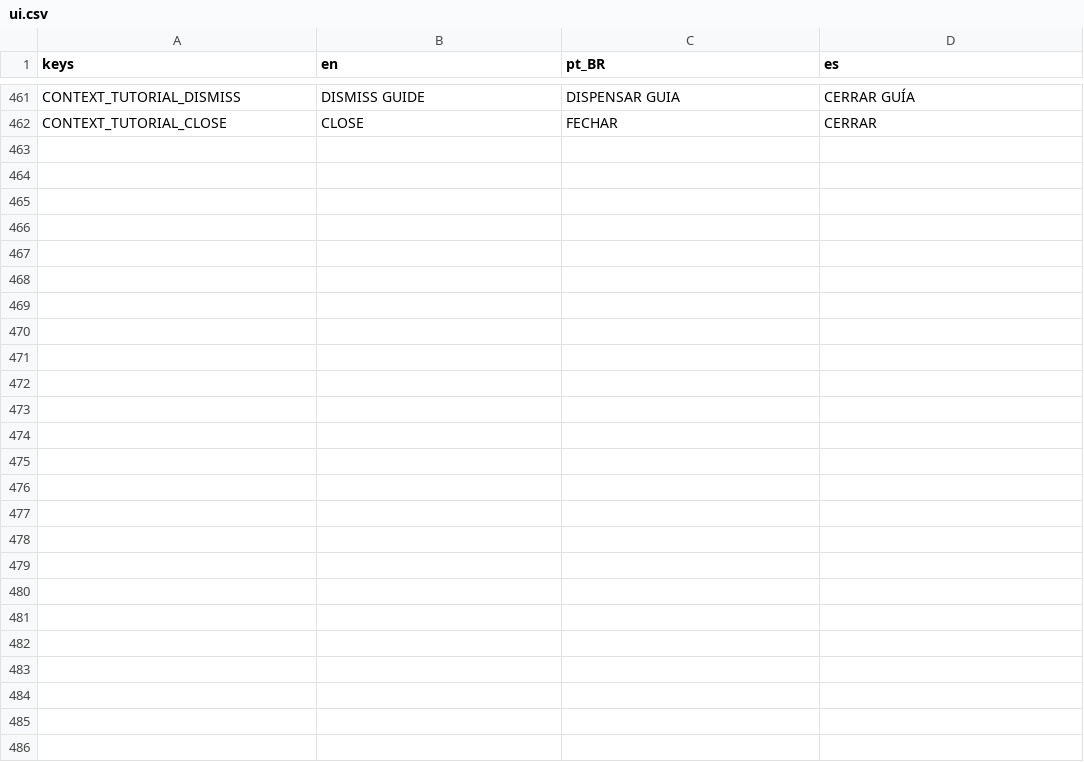
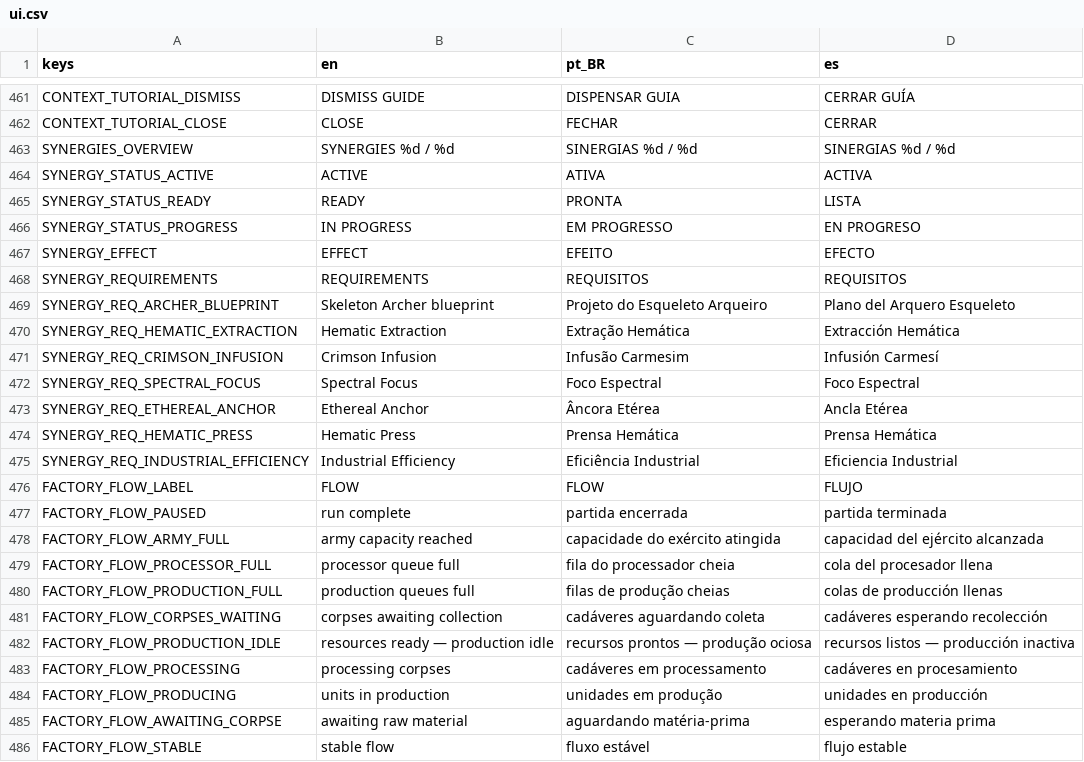
Before and after one commit to luizfelippe-dev/NecroWorks, a CSV file: localization/ui.csv, drawn as a sheet; only a part is shown, gaps mark what is left out; the diff names each change by its address in the sheet, - before the commit and + after, or states it on an @@ line.

Commit message:
feat(ui): torna sinergias e gargalos legiveis
Centraliza os requisitos das dez sinergias e apresenta combinações ativas, prontas e em progresso com efeito e componentes localizados.

Adiciona diagnóstico puro do fluxo da fábrica, amplia testes de catálogo, tradução e layout, atualiza o roadmap e registra o build validado com 86 runners.

```diff
--- a/localization/ui.csv
+++ b/localization/ui.csv
+row 463: SYNERGIES_OVERVIEW | SYNERGIES %d / %d | SINERGIAS %d / %d | SINERGIAS %d / %d
+row 464: SYNERGY_STATUS_ACTIVE | ACTIVE | ATIVA | ACTIVA
+row 465: SYNERGY_STATUS_READY | READY | PRONTA | LISTA
+row 466: SYNERGY_STATUS_PROGRESS | IN PROGRESS | EM PROGRESSO | EN PROGRESO
+row 467: SYNERGY_EFFECT | EFFECT | EFEITO | EFECTO
+row 468: SYNERGY_REQUIREMENTS | REQUIREMENTS | REQUISITOS | REQUISITOS
+row 469: SYNERGY_REQ_ARCHER_BLUEPRINT | Skeleton Archer blueprint | Projeto do Esqueleto Arqueiro | Plano del Arquero Esqueleto
+row 470: SYNERGY_REQ_HEMATIC_EXTRACTION | Hematic Extraction | Extração Hemática | Extracción Hemática
+row 471: SYNERGY_REQ_CRIMSON_INFUSION | Crimson Infusion | Infusão Carmesim | Infusión Carmesí
+row 472: SYNERGY_REQ_SPECTRAL_FOCUS | Spectral Focus | Foco Espectral | Foco Espectral
+row 473: SYNERGY_REQ_ETHEREAL_ANCHOR | Ethereal Anchor | Âncora Etérea | Ancla Etérea
+row 474: SYNERGY_REQ_HEMATIC_PRESS | Hematic Press | Prensa Hemática | Prensa Hemática
+row 475: SYNERGY_REQ_INDUSTRIAL_EFFICIENCY | Industrial Efficiency | Eficiência Industrial | Eficiencia Industrial
+row 476: FACTORY_FLOW_LABEL | FLOW | FLOW | FLUJO
+row 477: FACTORY_FLOW_PAUSED | run complete | partida encerrada | partida terminada
+row 478: FACTORY_FLOW_ARMY_FULL | army capacity reached | capacidade do exército atingida | capacidad del ejército alcanzada
+row 479: FACTORY_FLOW_PROCESSOR_FULL | processor queue full | fila do processador cheia | cola del procesador llena
+row 480: FACTORY_FLOW_PRODUCTION_FULL | production queues full | filas de produção cheias | colas de producción llenas
+row 481: FACTORY_FLOW_CORPSES_WAITING | corpses awaiting collection | cadáveres aguardando coleta | cadáveres esperando recolección
+row 482: FACTORY_FLOW_PRODUCTION_IDLE | resources ready — production idle | recursos prontos — produção ociosa | recursos listos — producción inactiva
+row 483: FACTORY_FLOW_PROCESSING | processing corpses | cadáveres em processamento | cadáveres en procesamiento
+row 484: FACTORY_FLOW_PRODUCING | units in production | unidades em produção | unidades en producción
+row 485: FACTORY_FLOW_AWAITING_CORPSE | awaiting raw material | aguardando matéria-prima | esperando materia prima
+row 486: FACTORY_FLOW_STABLE | stable flow | fluxo estável | flujo estable
```
Also changed, not shown: 28 other files.
